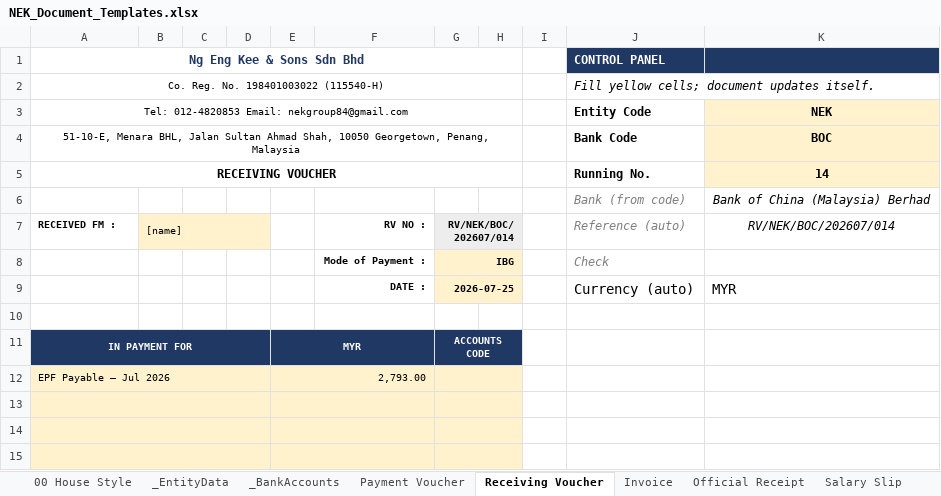
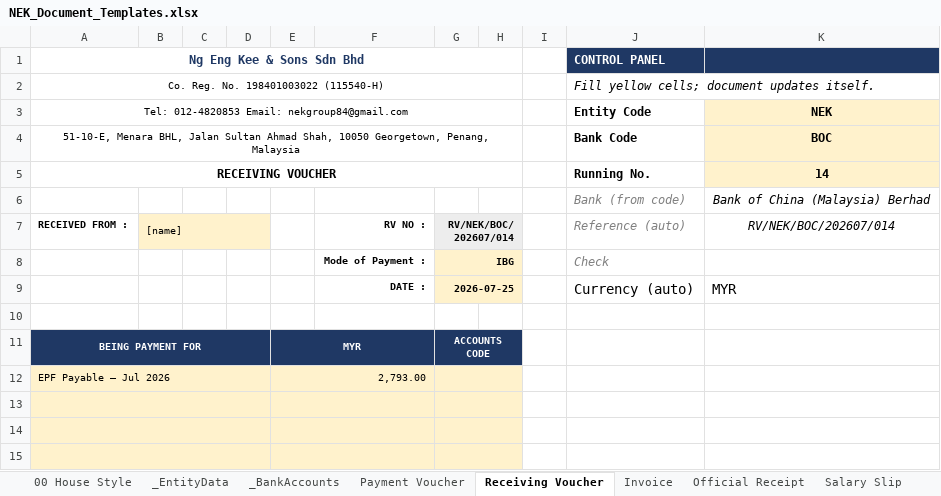
Before and after one commit to timothynhl92/nek-ops, an Excel workbook: templates/NEK_Document_Templates.xlsx, sheet Receiving Voucher, drawn as a sheet; only a part is shown; values as stored, in another font and other column widths than the file's, no borders; the diff names each change by its address in the sheet, - before the commit and + after, or states it on an @@ line.

```diff
--- a/templates/NEK_Document_Templates.xlsx (sheet Receiving Voucher)
+++ b/templates/NEK_Document_Templates.xlsx (sheet Receiving Voucher)
-A7 (Ng Eng Kee & Sons Sdn Bhd): RECEIVED FM :
+A7 (Ng Eng Kee & Sons Sdn Bhd): RECEIVED FROM :
-A11 (Ng Eng Kee & Sons Sdn Bhd): IN PAYMENT FOR
+A11 (Ng Eng Kee & Sons Sdn Bhd): BEING PAYMENT FOR
```
Also changed, not shown: 3 other files.
